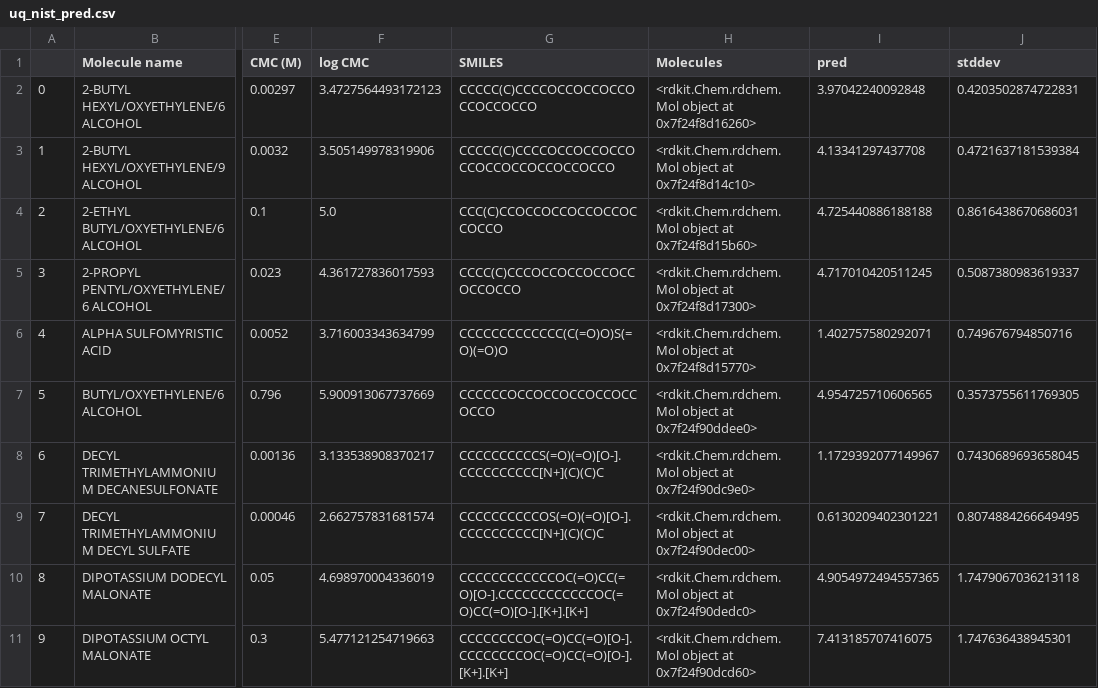
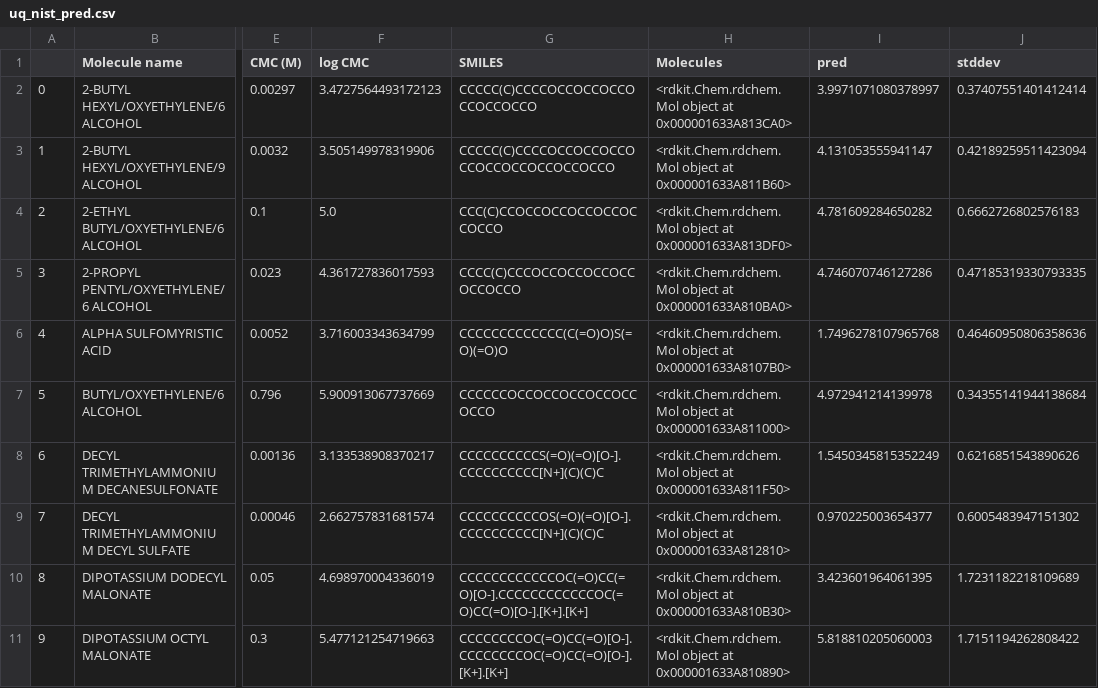
Before and after one commit to a-ws-m/CaMCaNN, a CSV file: visualisation/uq_nist_pred.csv, drawn as a sheet; only a part is shown, gaps mark what is left out; the diff covers the shown part only; the diff names each change by its address in the sheet, - before the commit and + after, or states it on an @@ line.

```diff
--- a/visualisation/uq_nist_pred.csv
+++ b/visualisation/uq_nist_pred.csv
-H2 (Molecules): …object at 0x7f24f8d16260>
+H2 (Molecules): …object at 0x000001633A813CA0>
-I2 (pred): 3.97042240092848
+I2 (pred): 3.9971071080378997
-J2 (stddev): 0.4203502874722831
+J2 (stddev): 0.37407551401412414
-H3 (Molecules): …object at 0x7f24f8d14c10>
+H3 (Molecules): …object at 0x000001633A811B60>
-I3 (pred): 4.13341297437708
+I3 (pred): 4.131053555941147
-J3 (stddev): 0.4721637181539384
+J3 (stddev): 0.42189259511423094
-H4 (Molecules): …object at 0x7f24f8d15b60>
+H4 (Molecules): …object at 0x000001633A813DF0>
-I4 (pred): 4.725440886188188
+I4 (pred): 4.781609284650282
-J4 (stddev): 0.8616438670686031
+J4 (stddev): 0.6662726802576183
-H5 (Molecules): …object at 0x7f24f8d17300>
+H5 (Molecules): …object at 0x000001633A810BA0>
-I5 (pred): 4.717010420511245
+I5 (pred): 4.746070746127286
-J5 (stddev): 0.5087380983619337
+J5 (stddev): 0.47185319330793335
-H6 (Molecules): …object at 0x7f24f8d15770>
+H6 (Molecules): …object at 0x000001633A8107B0>
-I6 (pred): 1.402757580292071
+I6 (pred): 1.7496278107965768
-J6 (stddev): 0.749676794850716
+J6 (stddev): 0.46460950806358636
-H7 (Molecules): …object at 0x7f24f90ddee0>
+H7 (Molecules): …object at 0x000001633A811000>
-I7 (pred): 4.954725710606565
+I7 (pred): 4.972941214139978
-J7 (stddev): 0.3573755611769305
+J7 (stddev): 0.34355141944138684
-H8 (Molecules): …object at 0x7f24f90dc9e0>
+H8 (Molecules): …object at 0x000001633A811F50>
-I8 (pred): 1.1729392077149967
+I8 (pred): 1.5450345815352249
-J8 (stddev): 0.7430689693658045
+J8 (stddev): 0.6216851543890626
-H9 (Molecules): …object at 0x7f24f90dec00>
+H9 (Molecules): …object at 0x000001633A812810>
-I9 (pred): 0.6130209402301221
+I9 (pred): 0.970225003654377
-J9 (stddev): 0.8074884266649495
+J9 (stddev): 0.6005483947151302
-H10 (Molecules): …object at 0x7f24f90dedc0>
+H10 (Molecules): …object at 0x000001633A810B30>
-I10 (pred): 4.9054972494557365
+I10 (pred): 3.423601964061395
-J10 (stddev): 1.7479067036213118
+J10 (stddev): 1.7231182218109689
-H11 (Molecules): …object at 0x7f24f90dcd60>
+H11 (Molecules): …object at 0x000001633A810890>
-I11 (pred): 7.413185707416075
+I11 (pred): 5.818810205060003
-J11 (stddev): 1.747636438945301
+J11 (stddev): 1.7151194262808422
```
Also changed, not shown: 99 edited cells elsewhere in this file, visualisation/gnn-uq-pred.csv, 3 other files.
